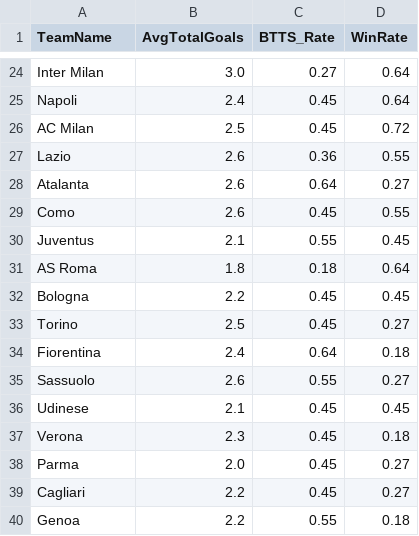
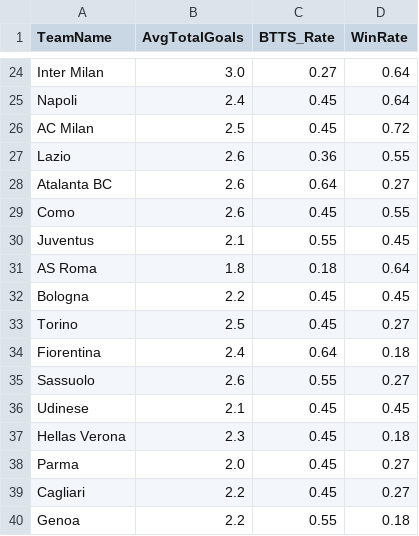
Before and after one commit to krlesniak/bet-generator, a CSV file: bet-gen/src/main/resources/stats.csv, drawn as a sheet; only a part is shown, gaps mark what is left out; the diff covers the shown part only.

```diff
--- a/bet-gen/src/main/resources/stats.csv
+++ b/bet-gen/src/main/resources/stats.csv
@@ -27,3 +27,3 @@ AC Milan,2.5,0.45,0.72
 Lazio,2.6,0.36,0.55
-Atalanta,2.6,0.64,0.27
+Atalanta BC,2.6,0.64,0.27
 Como,2.6,0.45,0.55
@@ -36,3 +36,3 @@ Sassuolo,2.6,0.55,0.27
 Udinese,2.1,0.45,0.45
-Verona,2.3,0.45,0.18
+Hellas Verona,2.3,0.45,0.18
 Parma,2.0,0.45,0.27
```
Also changed, not shown: 12 edited cells elsewhere in this file, 3 other files.
